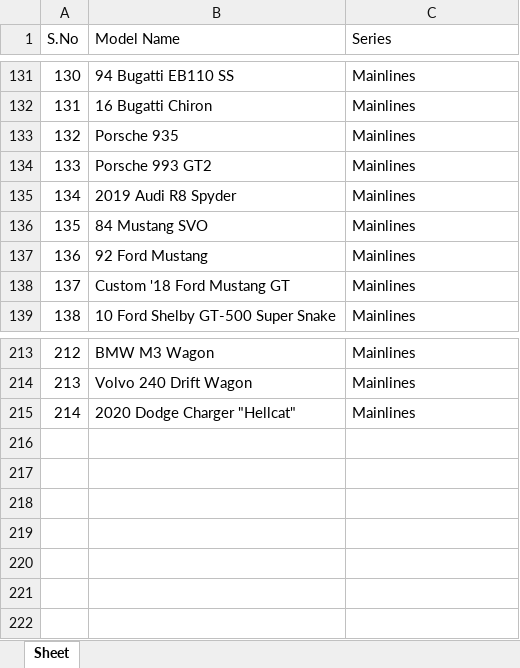
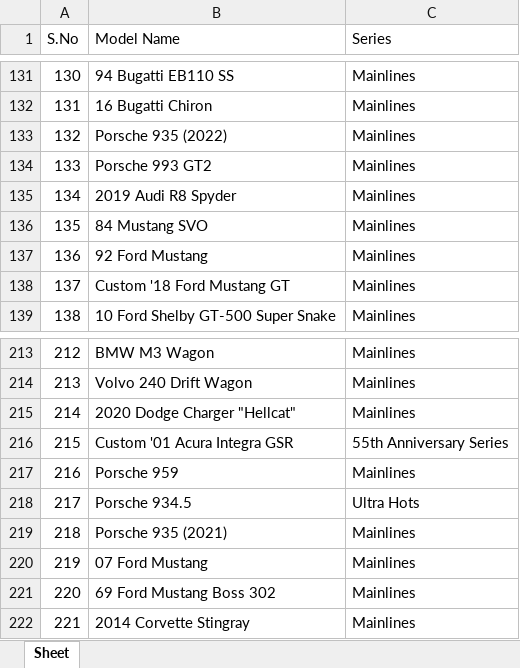
Before and after one commit to AnkurRam2002/DieCastTracker, an Excel workbook: data/HW_list.xlsx, sheet Sheet, drawn as a sheet; only a part is shown, gaps mark what is left out; values as stored, in another font and other column widths than the file's, no borders; the diff names each change by its address in the sheet, - before the commit and + after, or states it on an @@ line.

```diff
--- a/data/HW_list.xlsx (sheet Sheet)
+++ b/data/HW_list.xlsx (sheet Sheet)
-B133 (Model Name): Porsche 935
+B133 (Model Name): Porsche 935 (2022)
+row 216: 215 | Custom '01 Acura Integra GSR | 55th Anniversary Series
+row 217: 216 | Porsche 959 | Mainlines
+row 218: 217 | Porsche 934.5 | Ultra Hots
+row 219: 218 | Porsche 935 (2021) | Mainlines
+row 220: 219 | 07 Ford Mustang | Mainlines
+row 221: 220 | 69 Ford Mustang Boss 302 | Mainlines
+row 222: 221 | 2014 Corvette Stingray | Mainlines
```
Also changed, not shown: 4 other files.
